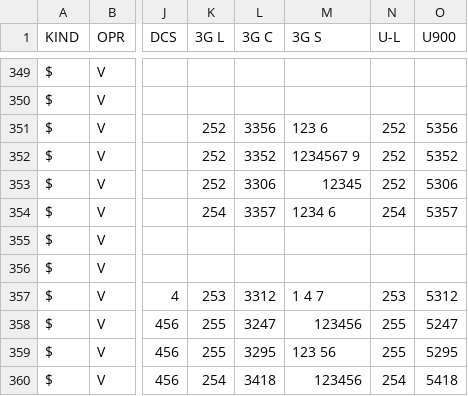
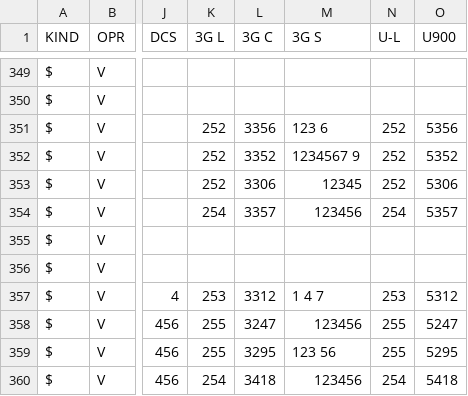
Before and after one commit to BelCellTracker/csv, a CSV file: Velcom/Brest.csv, drawn as a sheet; only a part is shown, gaps mark what is left out; the diff names each change by its address in the sheet, - before the commit and + after, or states it on an @@ line.

Commit message:
1 files | M  Velcom/Brest.csv

```diff
--- a/Velcom/Brest.csv
+++ b/Velcom/Brest.csv
-M354 (3G S): 1234 6
+M354 (3G S): 123456
```
